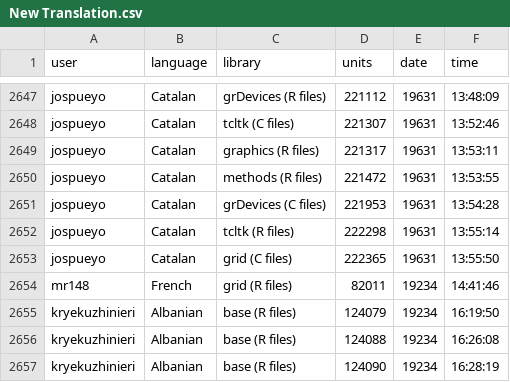
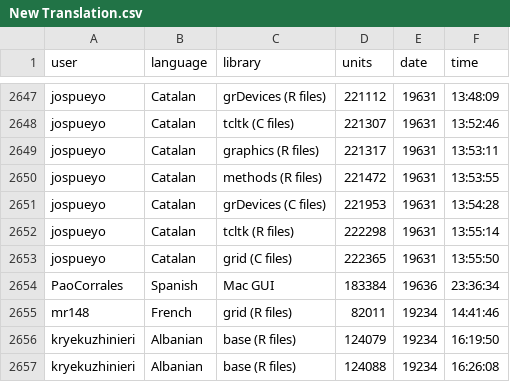
Before and after one commit to shrish-shete20/weblate, a CSV file: Recent Changes/New Translation.csv, drawn as a sheet; only a part is shown, gaps mark what is left out; the shorter side is filled out with more unchanged rows; the diff names each change by its address in the sheet, - before the commit and + after, or states it on an @@ line.

Commit message:
Updated changes Csv

```diff
--- a/Recent Changes/New Translation.csv
+++ b/Recent Changes/New Translation.csv
+row 2654: PaoCorrales | Spanish | Mac GUI | 183384 | 19636 | 23:36:34
```
